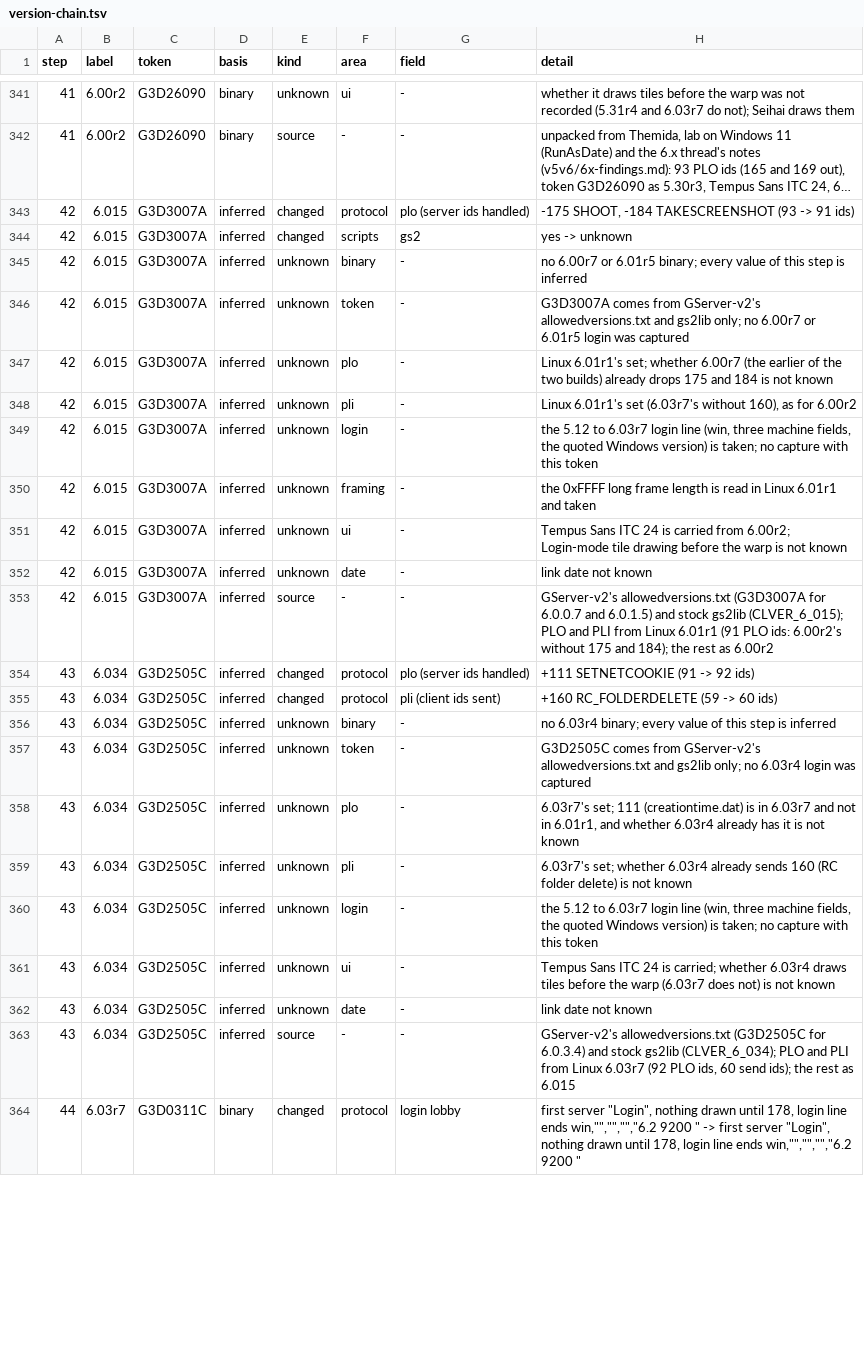
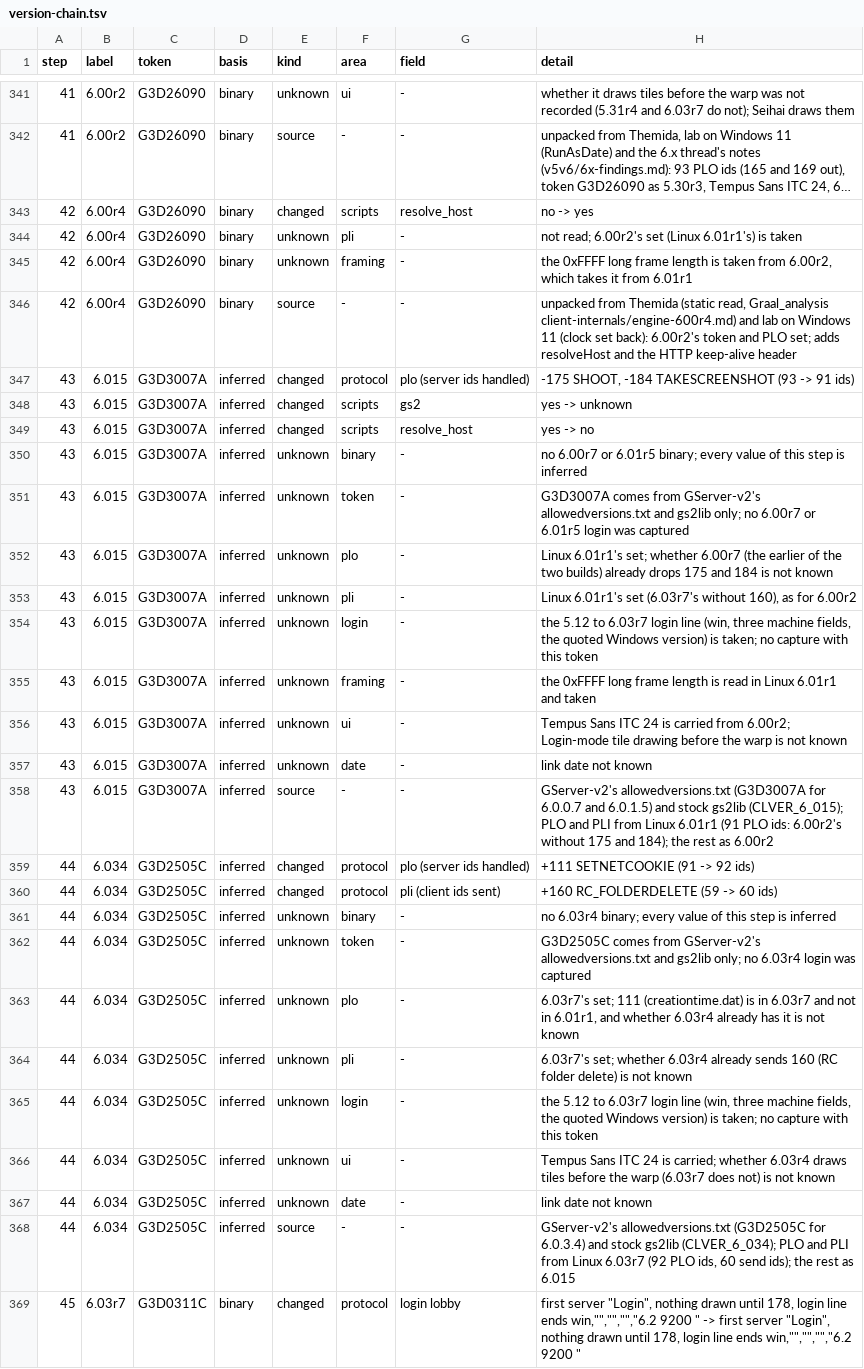
Before and after one commit to squirelworks/seihai-core, a TSV file: documentation/version-chain.tsv, drawn as a sheet; only a part is shown, gaps mark what is left out; long unchanged cells end in …; addresses are those after the commit; the diff covers the shown part only; the diff names each change by its address in the sheet, - before the commit and + after, or states it on an @@ line.

```diff
--- a/documentation/version-chain.tsv
+++ b/documentation/version-chain.tsv
+row 343: 42 | 6.00r4 | G3D26090 | binary | changed | scripts | resolve_host | no -> yes
+row 344: 42 | 6.00r4 | G3D26090 | binary | unknown | pli | - | not read; 6.00r2's set (Linux 6.01r1's) is taken
+row 345: 42 | 6.00r4 | G3D26090 | binary | unknown | framing | - | the 0xFFFF long frame length is taken from 6.00r2, which takes it from 6.01r1
+row 346: 42 | 6.00r4 | G3D26090 | binary | source | - | - | unpacked from Themida (static read, Graal_analysis client-internals/engine-600r4.md) and lab on Windows 11 (clock set back): 6.00r2's token and PLO set; adds resolveHost and the HTTP keep-alive header
-A347:A348 (step): 42
+A347:A348 (step): 43
+row 349: 43 | 6.015 | G3D3007A | inferred | changed | scripts | resolve_host | yes -> no
-A350:A358 (step): 42
+A350:A358 (step): 43
-A359:A368 (step): 43
+A359:A368 (step): 44
-A369 (step): 44
+A369 (step): 45
```
Also changed, not shown: 8 edited cells elsewhere in this file, crates/seihai-core/src/protocol/profile_toml.tsv, 8 other files.
